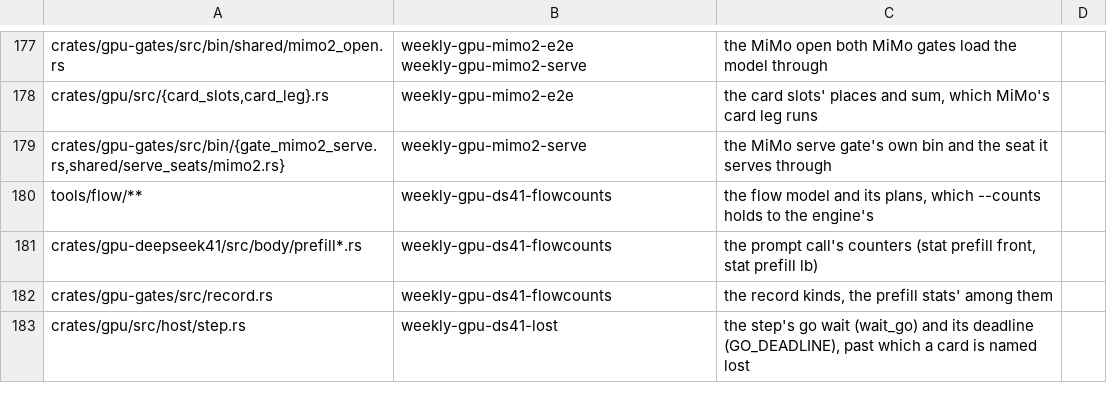
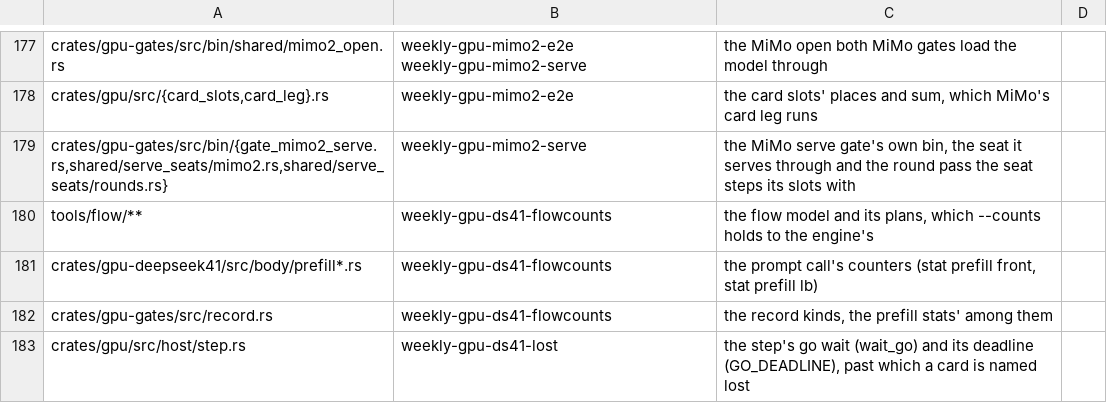
Before and after one commit to midagedev/bloomery, a TSV file: tools/gate-paths.tsv, drawn as a sheet; only a part is shown, gaps mark what is left out.

```diff
--- a/tools/gate-paths.tsv
+++ b/tools/gate-paths.tsv
@@ -178,3 +178,3 @@ crates/gpu-gates/src/bin/shared/mimo2_open.rs	weekly-gpu-mimo2-e2e weekly-gpu-mi
 crates/gpu/src/{card_slots,card_leg}.rs	weekly-gpu-mimo2-e2e	the card slots' places and sum, which MiMo's card leg runs
-crates/gpu-gates/src/bin/{gate_mimo2_serve.rs,shared/serve_seats/mimo2.rs}	weekly-gpu-mimo2-serve	the MiMo serve gate's own bin and the seat it serves through
+crates/gpu-gates/src/bin/{gate_mimo2_serve.rs,shared/serve_seats/mimo2.rs,shared/serve_seats/rounds.rs}	weekly-gpu-mimo2-serve	the MiMo serve gate's own bin, the seat it serves through and the round pass the seat steps its slots with
 tools/flow/**	weekly-gpu-ds41-flowcounts	the flow model and its plans, which --counts holds to the engine's
```
Also changed, not shown: 2 other files.
